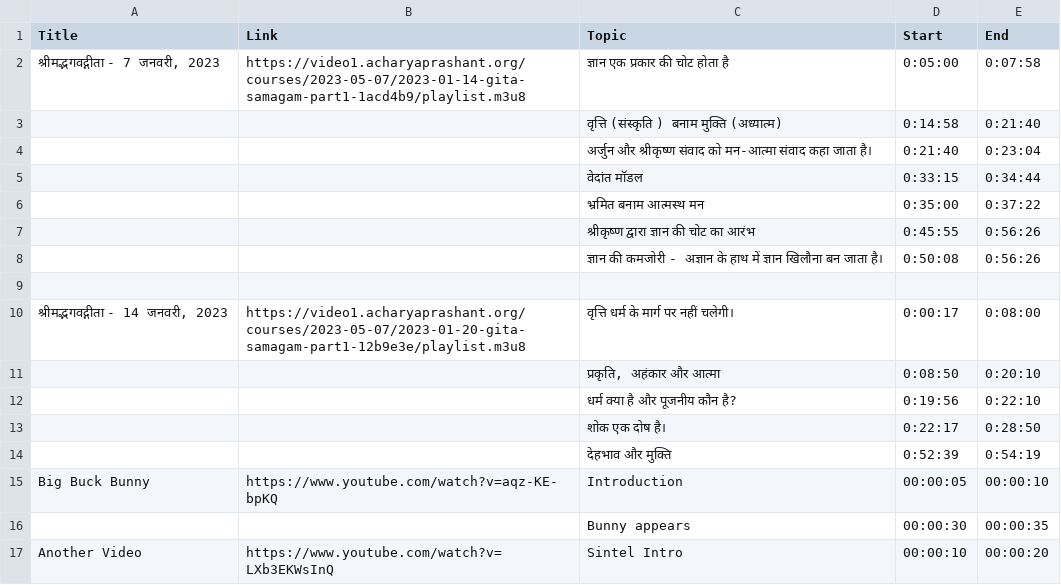
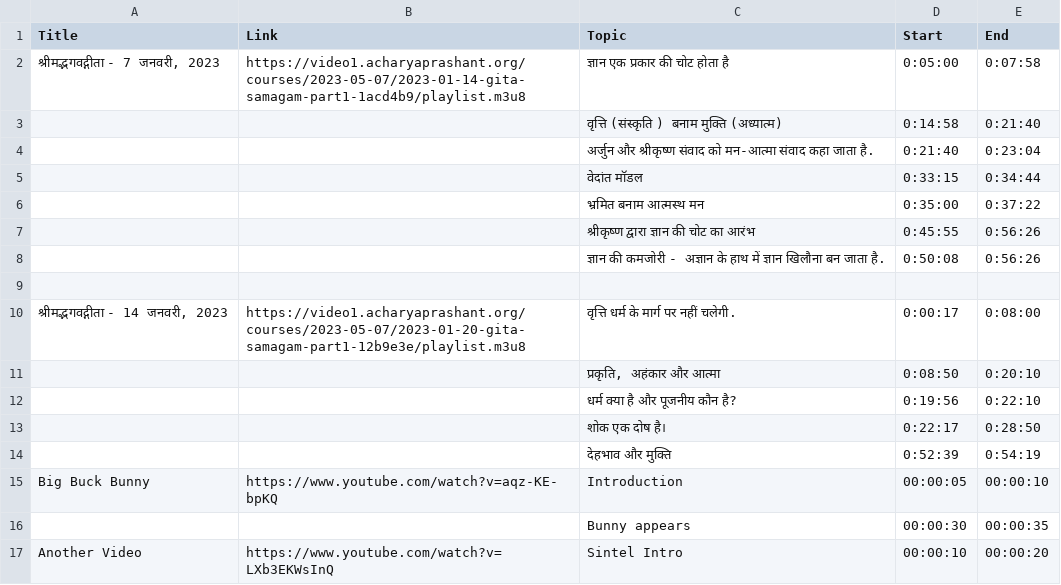
Before and after one commit to rdpadvait/onboarding, a CSV file: input.csv, drawn as a sheet; the diff names each change by its address in the sheet, - before the commit and + after, or states it on an @@ line.

```diff
--- a/input.csv
+++ b/input.csv
-C4 (Topic): …कहा जाता है।
+C4 (Topic): …कहा जाता है.
-C8 (Topic): …बन जाता है।
+C8 (Topic): …बन जाता है.
-C10 (Topic): वृत्ति धर्म के मार्ग पर नहीं चलेगी।
+C10 (Topic): वृत्ति धर्म के मार्ग पर नहीं चलेगी.
```
